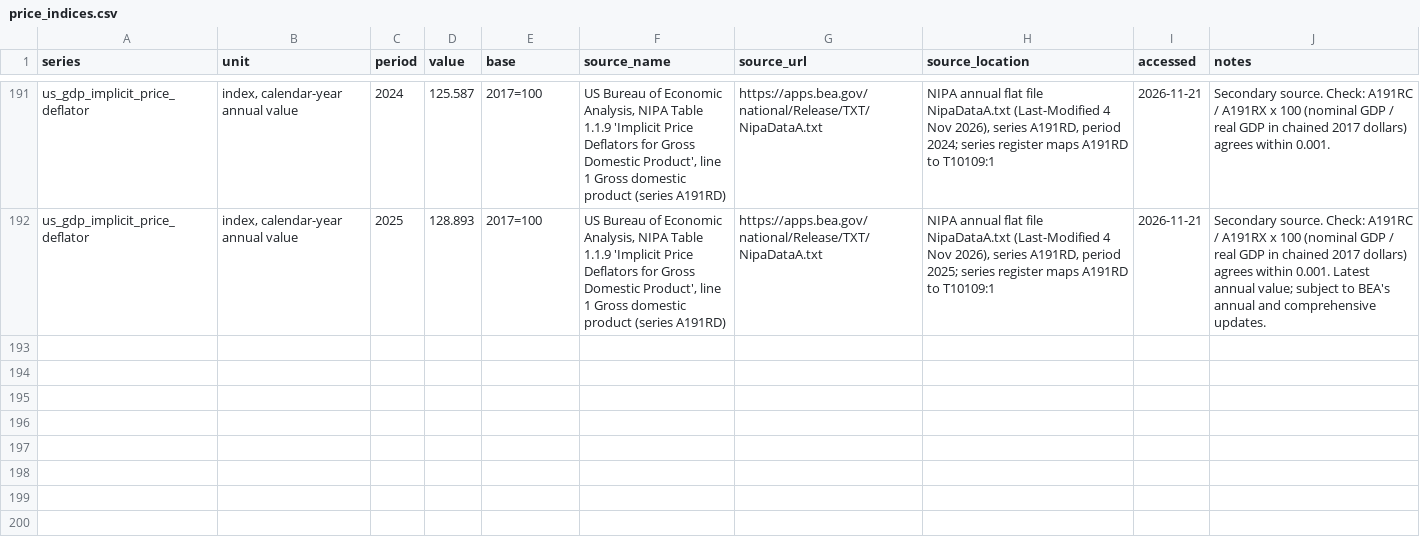
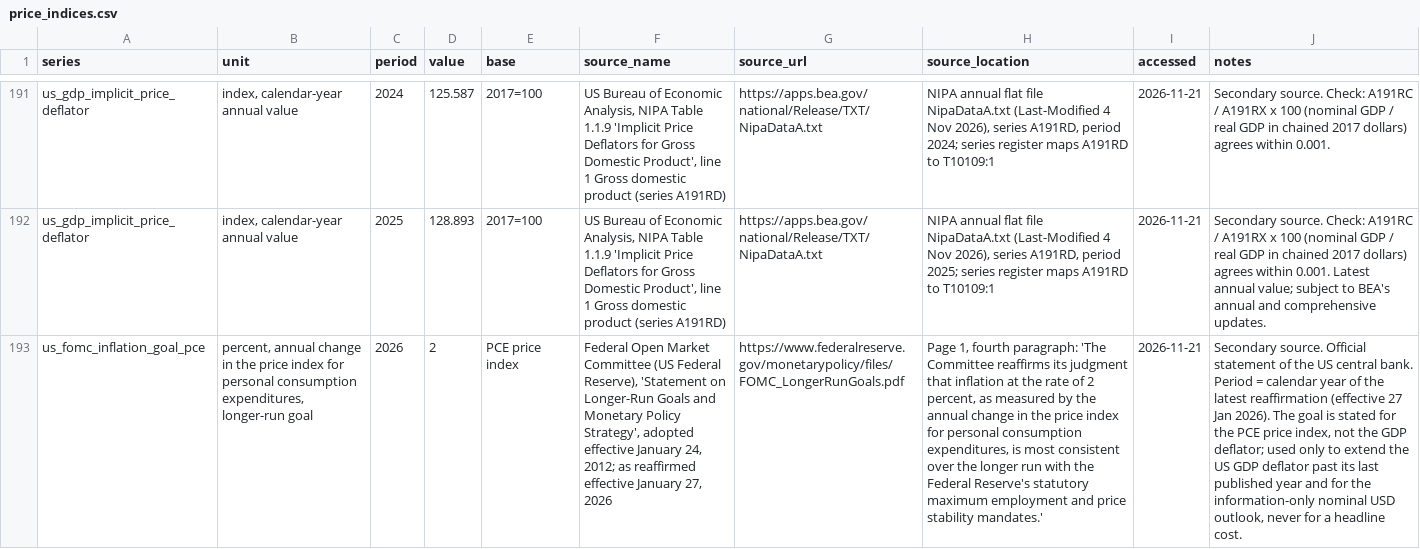
Before and after one commit to Tathagata-Ghosh-Developer/innothon-2026-india-energy-2047, a CSV file: data/external/macro/price_indices.csv, drawn as a sheet; only a part is shown, gaps mark what is left out; the diff names each change by its address in the sheet, - before the commit and + after, or states it on an @@ line.

Commit message:
Put every cost on one price base, real 2024 USD
Add src/core/price_base: the MoSPI GDP deflator and the WPI (INR,
fiscal years), the BEA GDP deflator (USD), the RBI rupee-dollar
averages, the RBI CPI target and the FOMC goal, from
data/external/macro/price_indices.csv. A year past a published index
is extended at the inflation goal and the extension is noted. The
Fisher relation gives a real rate.

The CEA cost basis moves onto real 2024 USD: NEP capex (2021-22
prices) and each fuel price (its own price year) are deflated to
FY2024-25 rupees with the GDP deflator and converted at the
calendar-2024 RBI average; the nominal CERC WACC (12.585%) is made
real at the RBI target (8.255%). This replaces the nominal-on-real
caveat. PolicySettings::cea_inflation (default 4%) sets the
inflation; sensitivity_mix gains cost_basis_cea_pi2 and _pi6.

The IEA costs are already real 2024 USD and the tariff ratios are
inflation-neutral, so the default plan is unchanged (test
default_plan_unchanged_by_price_base). Adds the FOMC 2% goal to
price_indices.csv and a price_year column to cea_costs.csv.

```diff
--- a/data/external/macro/price_indices.csv
+++ b/data/external/macro/price_indices.csv
+row 193: us_fomc_inflation_goal_pce | percent, annual change in the price index for personal consumption expenditures, longer-run goal | 2026 | 2 | PCE price index | Federal Open Market Committee (US Federal Reserve), 'Statement on Longer-Run Goals and Monetary Policy Strategy', adopted effective January 24, 2012; as reaffirmed effective January 27, 2026 | https://www.federalreserve.gov/monetarypolicy/files/FOMC_LongerRunGoals.pdf | Page 1, fourth paragraph: 'The Committee reaffirms its judgment that inflation at the rate of 2 percent, as measured by the annual change in the price index for personal consumption expenditures, is most consistent over the longer run with the Federal Reserve's statutory maximum employment and price stability mandates.' | 2026-11-21 | Secondary source. Official statement of the US central bank. Period = calendar year of the latest reaffirmation (effective 27 Jan 2026). The goal is stated for the PCE price index, not the GDP deflator; used only to extend the US GDP deflator past its last published year and for the information-only nominal USD outlook, never for a headline cost.
```
Also changed, not shown: data/external/techno_economic/cea_cost_basis.csv, data/external/techno_economic/cea_costs.csv, 13 other files.
